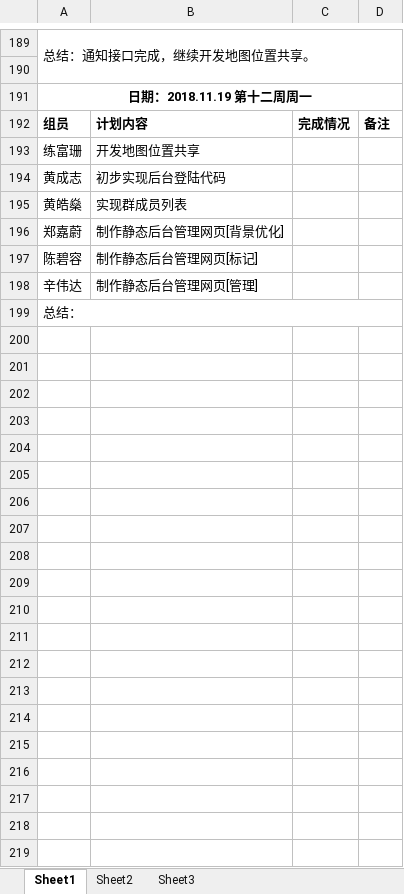
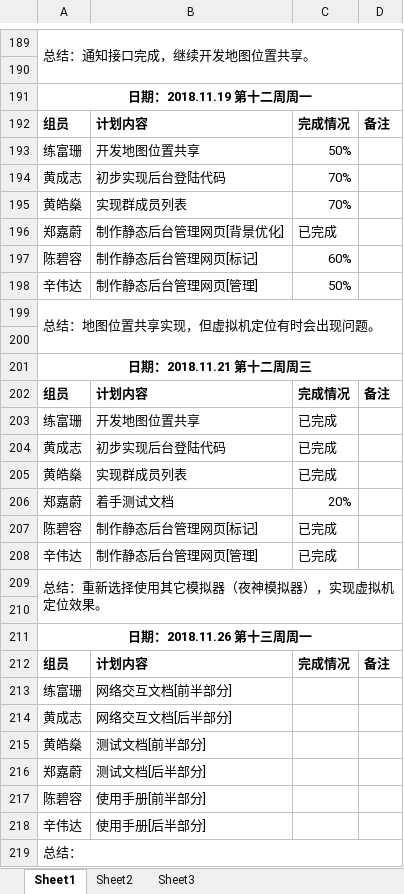
Before and after one commit to gdqy-it/soft162-163, an Excel workbook: 第02组/02项目计划表.xlsx, sheet Sheet1, drawn as a sheet; only a part is shown, gaps mark what is left out; values as stored, in another font and other column widths than the file's, no borders; the diff names each change by its address in the sheet, - before the commit and + after, or states it on an @@ line.

Commit message:
Add files via upload

```diff
--- a/第02组/02项目计划表.xlsx (sheet Sheet1)
+++ b/第02组/02项目计划表.xlsx (sheet Sheet1)
-C193: (empty)
+C193: 50%
-C194:C195: (empty)
+C194:C195: 70%
-C196: (empty)
+C196: 已完成
-C197: (empty)
+C197: 60%
-C198: (empty)
+C198: 50%
+row 199: 总结：地图位置共享实现，但虚拟机定位有时会出现问题。
+row 200: (empty)
+row 201: 日期：2018.11.21 第十二周周三
+row 202: 组员 | 计划内容 | 完成情况 | 备注
+row 203: 练富珊 | 开发地图位置共享 | 已完成
+row 204: 黄成志 | 初步实现后台登陆代码 | 已完成
+row 205: 黄皓燊 | 实现群成员列表 | 已完成
+row 206: 郑嘉蔚 | 着手测试文档 | 20%
+row 207: 陈碧容 | 制作静态后台管理网页[标记] | 已完成
+row 208: 辛伟达 | 制作静态后台管理网页[管理] | 已完成
+row 209: 总结：重新选择使用其它模拟器（夜神模拟器），实现虚拟机定位效果。
+row 210: (empty)
+row 211: 日期：2018.11.26 第十三周周一
+row 212: 组员 | 计划内容 | 完成情况 | 备注
+row 213: 练富珊 | 网络交互文档[前半部分]
+row 214: 黄成志 | 网络交互文档[后半部分]
+row 215: 黄皓燊 | 测试文档[前半部分]
+row 216: 郑嘉蔚 | 测试文档[后半部分]
+row 217: 陈碧容 | 使用手册[前半部分]
+row 218: 辛伟达 | 使用手册[后半部分]
```
